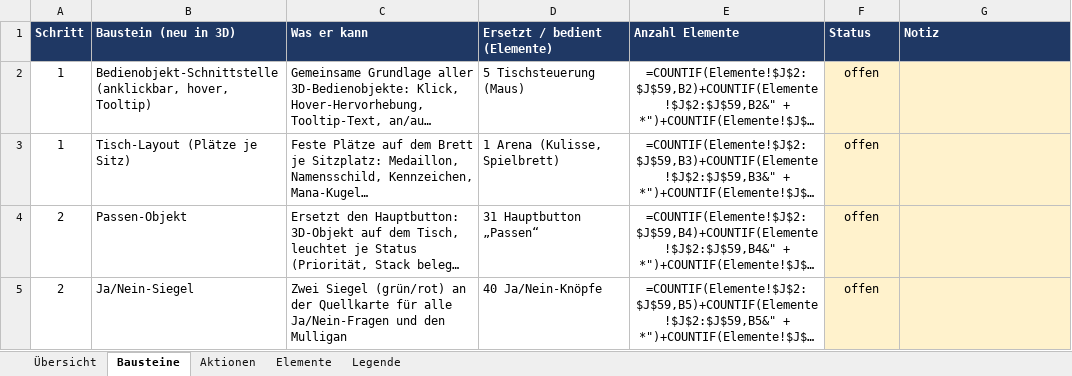
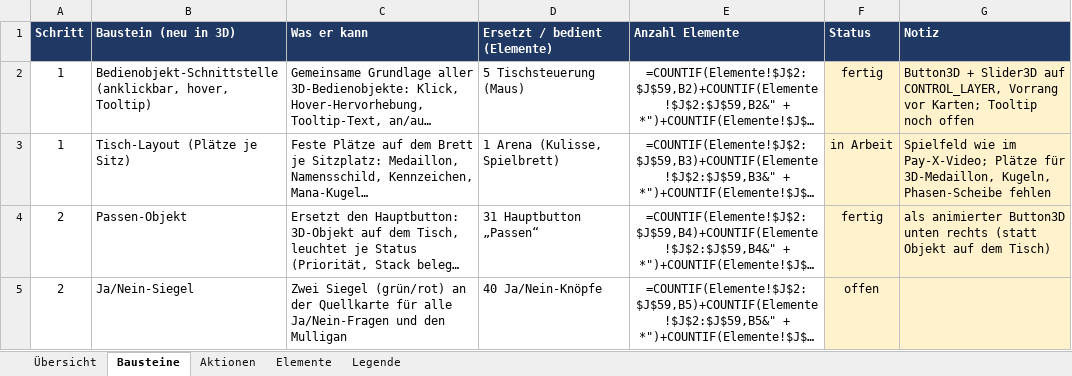
Before and after one commit to wowseer/MTG_Clash_Client, an Excel workbook: docs/UI-Aktionen.xlsx, sheet Bausteine, drawn as a sheet; only a part is shown; long unchanged cells end in …; values as stored, in another font and other column widths than the file's, no borders; formulas without a stored value are shown as written; conditional formats not drawn; the diff covers the shown part only; the diff names each change by its address in the sheet, - before the commit and + after, or states it on an @@ line.

```diff
--- a/docs/UI-Aktionen.xlsx (sheet Bausteine)
+++ b/docs/UI-Aktionen.xlsx (sheet Bausteine)
-F2 (Status): offen
+F2 (Status): fertig
-G2 (Notiz): (empty)
+G2 (Notiz): Button3D + Slider3D auf CONTROL_LAYER, Vorrang vor Karten; Tooltip noch offen
-F3 (Status): offen
+F3 (Status): in Arbeit
-G3 (Notiz): (empty)
+G3 (Notiz): Spielfeld wie im Pay-X-Video; Plätze für 3D-Medaillon, Kugeln, Phasen-Scheibe fehlen
-F4 (Status): offen
+F4 (Status): fertig
-G4 (Notiz): (empty)
+G4 (Notiz): als animierter Button3D unten rechts (statt Objekt auf dem Tisch)
```
Also changed, not shown: 12 edited cells elsewhere in this sheet, sheet Aktionen, sheet Elemente, sheet Übersicht.
